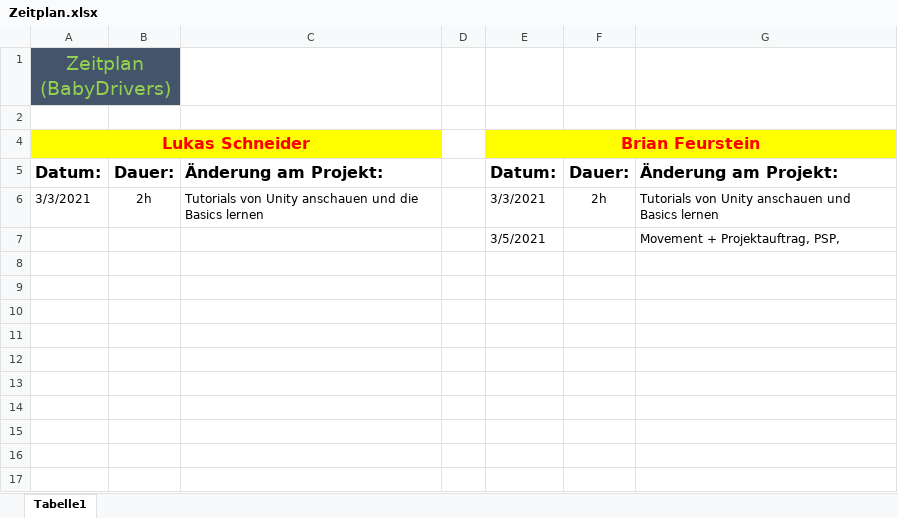
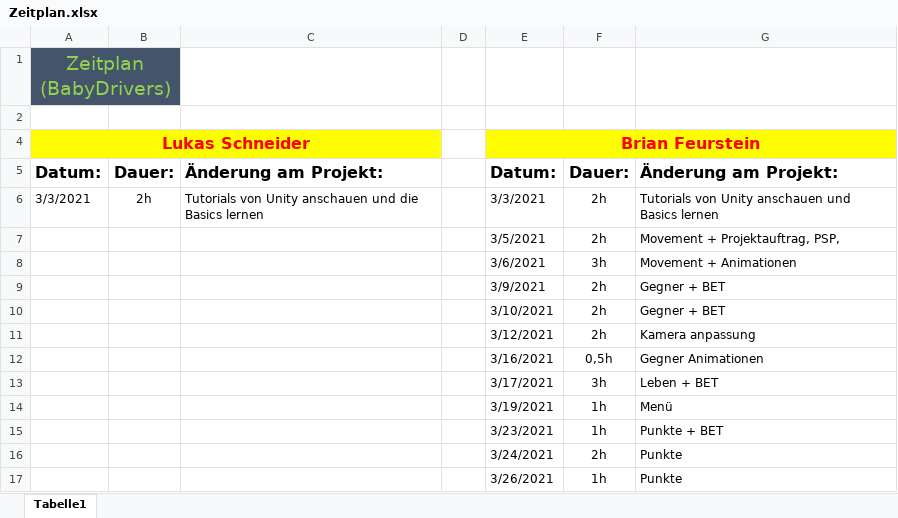
Before and after one commit to LukasSchneider1/Game-Information, an Excel workbook: Zeitplan.xlsx, sheet Tabelle1, drawn as a sheet; values as stored, in another font and other column widths than the file's, no borders; the diff names each change by its address in the sheet, - before the commit and + after, or states it on an @@ line.

Commit message:
Update Zeitplan

```diff
--- a/Zeitplan.xlsx (sheet Tabelle1)
+++ b/Zeitplan.xlsx (sheet Tabelle1)
-F7: (empty)
+F7: 2h
+row 8:  |  |  |  | 3/6/2021 | 3h | Movement + Animationen
+row 9:  |  |  |  | 3/9/2021 | 2h | Gegner + BET
+row 10:  |  |  |  | 3/10/2021 | 2h | Gegner + BET
+row 11:  |  |  |  | 3/12/2021 | 2h | Kamera anpassung
+row 12:  |  |  |  | 3/16/2021 | 0,5h | Gegner Animationen
+row 13:  |  |  |  | 3/17/2021 | 3h | Leben + BET
+row 14:  |  |  |  | 3/19/2021 | 1h | Menü
+row 15:  |  |  |  | 3/23/2021 | 1h | Punkte + BET
+row 16:  |  |  |  | 3/24/2021 | 2h | Punkte
+row 17:  |  |  |  | 3/26/2021 | 1h | Punkte
```
